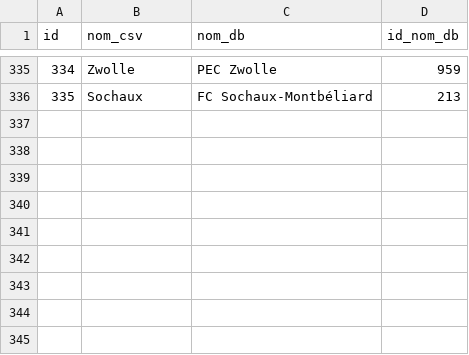
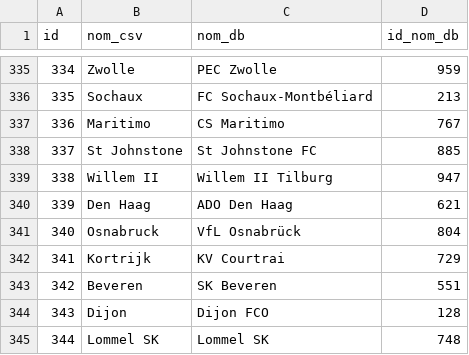
Before and after one commit to mroignant598/expert_du_canape, a CSV file: csv/clubs_correspondance.csv, drawn as a sheet; only a part is shown, gaps mark what is left out.

Commit message:
Mise à jour CSV 2026-08-16 11:34:19

```diff
--- a/csv/clubs_correspondance.csv
+++ b/csv/clubs_correspondance.csv
@@ -336 +336,10 @@ id,nom_csv,nom_db,id_nom_db
 335,Sochaux,FC Sochaux-Montbéliard,213
+336,Maritimo,CS Maritimo,767
+337,St Johnstone,St Johnstone FC,885
+338,Willem II,Willem II Tilburg,947
+339,Den Haag,ADO Den Haag,621
+340,Osnabruck,VfL Osnabrück,804
+341,Kortrijk,KV Courtrai,729
+342,Beveren,SK Beveren,551
+343,Dijon,Dijon FCO,128
+344,Lommel SK,Lommel SK,748
```
